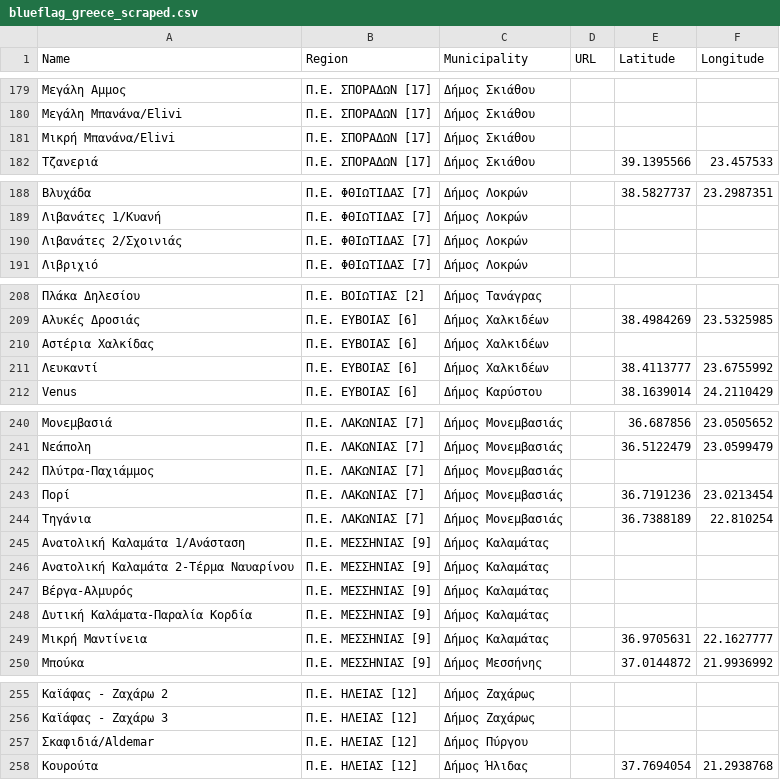
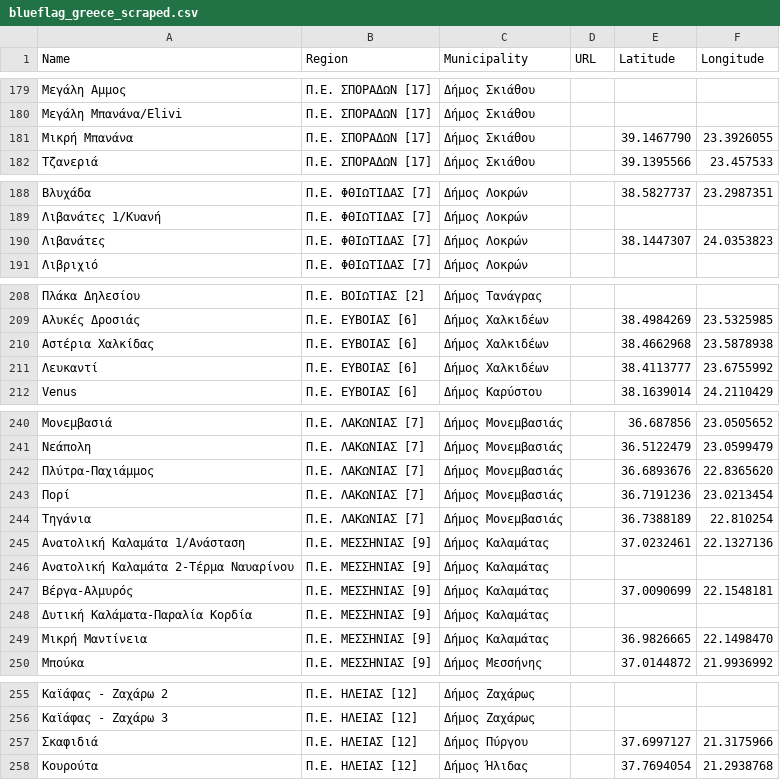
Before and after one commit to Grigoris-kal/Blue-Flag-Beaches-Greece-Complete-App., a CSV file: blueflag_greece_scraped.csv, drawn as a sheet; only a part is shown, gaps mark what is left out; removed rows and columns are numbered as before the commit, all else as after; the diff names each change by its address in the sheet, - before the commit and + after, or states it on an @@ line.

Commit message:
Update blueflag_greece_scraped.csv

```diff
--- a/blueflag_greece_scraped.csv
+++ b/blueflag_greece_scraped.csv
-row 181: Μικρή Μπανάνα/Elivi | Π.Ε. ΣΠΟΡΑΔΩΝ [17] | Δήμος Σκιάθου
+row 181: Μικρή Μπανάνα | Π.Ε. ΣΠΟΡΑΔΩΝ [17] | Δήμος Σκιάθου |  | 39.1467790 | 23.3926055
-row 190: Λιβανάτες 2/Σχοινιάς | Π.Ε. ΦΘΙΩΤΙΔΑΣ [7] | Δήμος Λοκρών
+row 190: Λιβανάτες | Π.Ε. ΦΘΙΩΤΙΔΑΣ [7] | Δήμος Λοκρών |  | 38.1447307 | 24.0353823
-E210 (Latitude): (empty)
+E210 (Latitude): 38.4662968
-F210 (Longitude): (empty)
+F210 (Longitude): 23.5878938
-E242 (Latitude): (empty)
+E242 (Latitude): 36.6893676
-F242 (Longitude): (empty)
+F242 (Longitude): 22.8365620
-E245 (Latitude): (empty)
+E245 (Latitude): 37.0232461
-F245 (Longitude): (empty)
+F245 (Longitude): 22.1327136
-E247 (Latitude): (empty)
+E247 (Latitude): 37.0090699
-F247 (Longitude): (empty)
+F247 (Longitude): 22.1548181
-E249 (Latitude): 36.9705631
+E249 (Latitude): 36.9826665
-F249 (Longitude): 22.1627777
+F249 (Longitude): 22.1498470
-row 257: Σκαφιδιά/Aldemar | Π.Ε. ΗΛΕΙΑΣ [12] | Δήμος Πύργου
+row 257: Σκαφιδιά | Π.Ε. ΗΛΕΙΑΣ [12] | Δήμος Πύργου |  | 37.6997127 | 21.3175966
```
